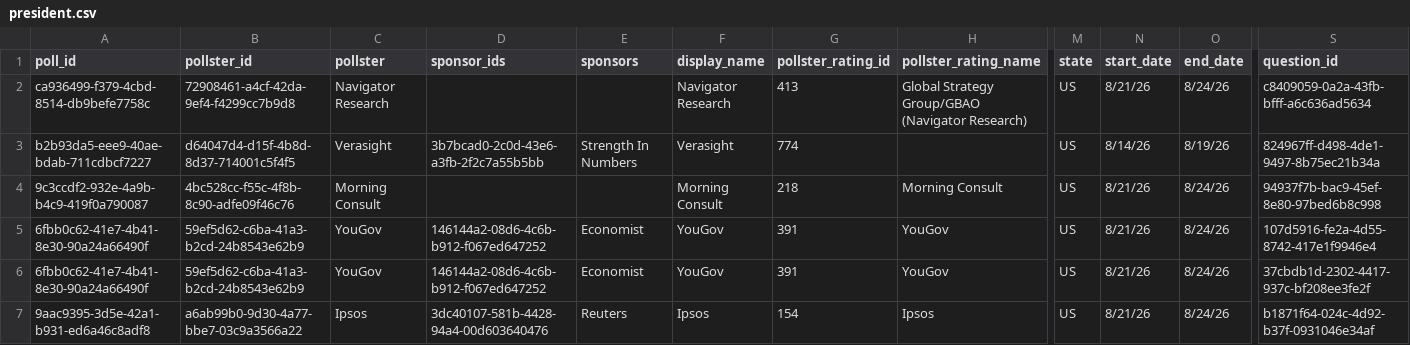
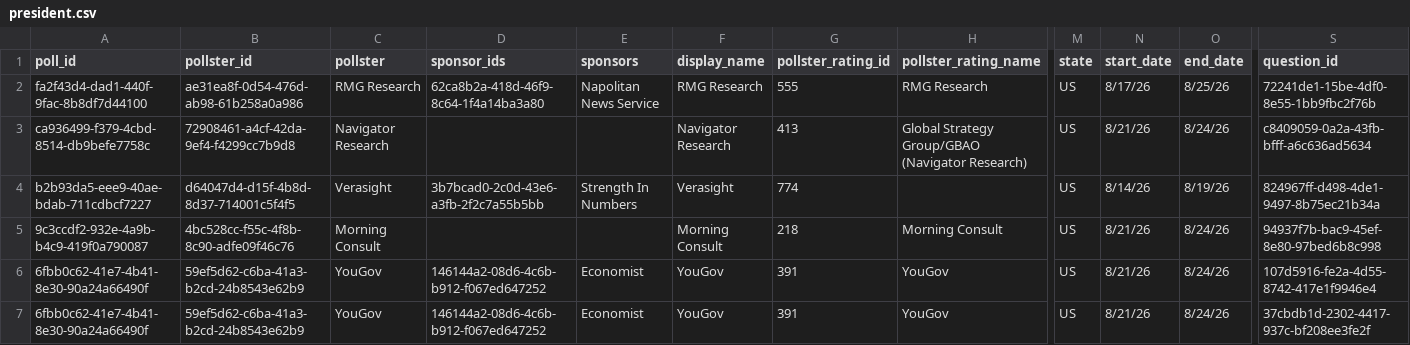
Before and after one commit to davidmold/spockpoll, a CSV file: president.csv, drawn as a sheet; only a part is shown, gaps mark what is left out; the shorter side is filled out with more unchanged rows; rows hold the shown columns only; the diff names each change by its address in the sheet, - before the commit and + after, or states it on an @@ line.

```diff
--- a/president.csv
+++ b/president.csv
+row 2: fa2f43d4-dad1-440f-9fac-8b8df7d44100 | ae31ea8f-0d54-476d-ab98-61b258a0a986 | RMG Research | 62ca8b2a-418d-46f9-8c64-1f4a14ba3a80 | Napolitan News Service | RMG Research | 555 | RMG Research | US | 8/17/26 | 8/25/26 | 72241de1-15be-4df0-8e55-1bb9fbc2f76b
```
Also changed, not shown: economic.csv.
